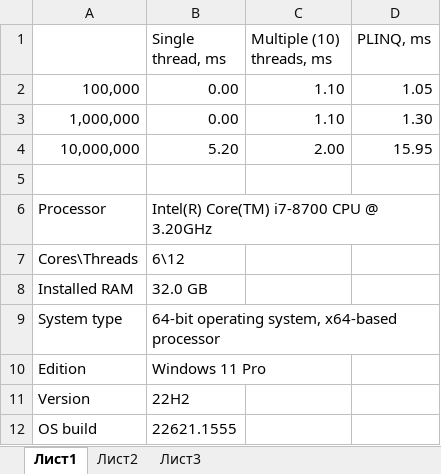
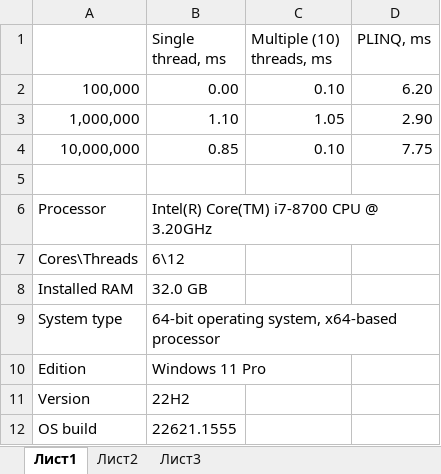
Before and after one commit to SergeyVIvanov/Homework8, an Excel workbook: Замеры.xlsx, sheet Лист1, drawn as a sheet; values as stored, in another font and other column widths than the file's, no borders; the diff names each change by its address in the sheet, - before the commit and + after, or states it on an @@ line.

```diff
--- a/Замеры.xlsx (sheet Лист1)
+++ b/Замеры.xlsx (sheet Лист1)
-C2 (Multiple (10) threads, ms): 1.10
+C2 (Multiple (10) threads, ms): 0.10
-D2 (PLINQ, ms): 1.05
+D2 (PLINQ, ms): 6.20
-B3 (Single thread, ms): 0.00
+B3 (Single thread, ms): 1.10
-C3 (Multiple (10) threads, ms): 1.10
+C3 (Multiple (10) threads, ms): 1.05
-D3 (PLINQ, ms): 1.30
+D3 (PLINQ, ms): 2.90
-B4 (Single thread, ms): 5.20
+B4 (Single thread, ms): 0.85
-C4 (Multiple (10) threads, ms): 2.00
+C4 (Multiple (10) threads, ms): 0.10
-D4 (PLINQ, ms): 15.95
+D4 (PLINQ, ms): 7.75
```
Also changed, not shown: 3 other files.
